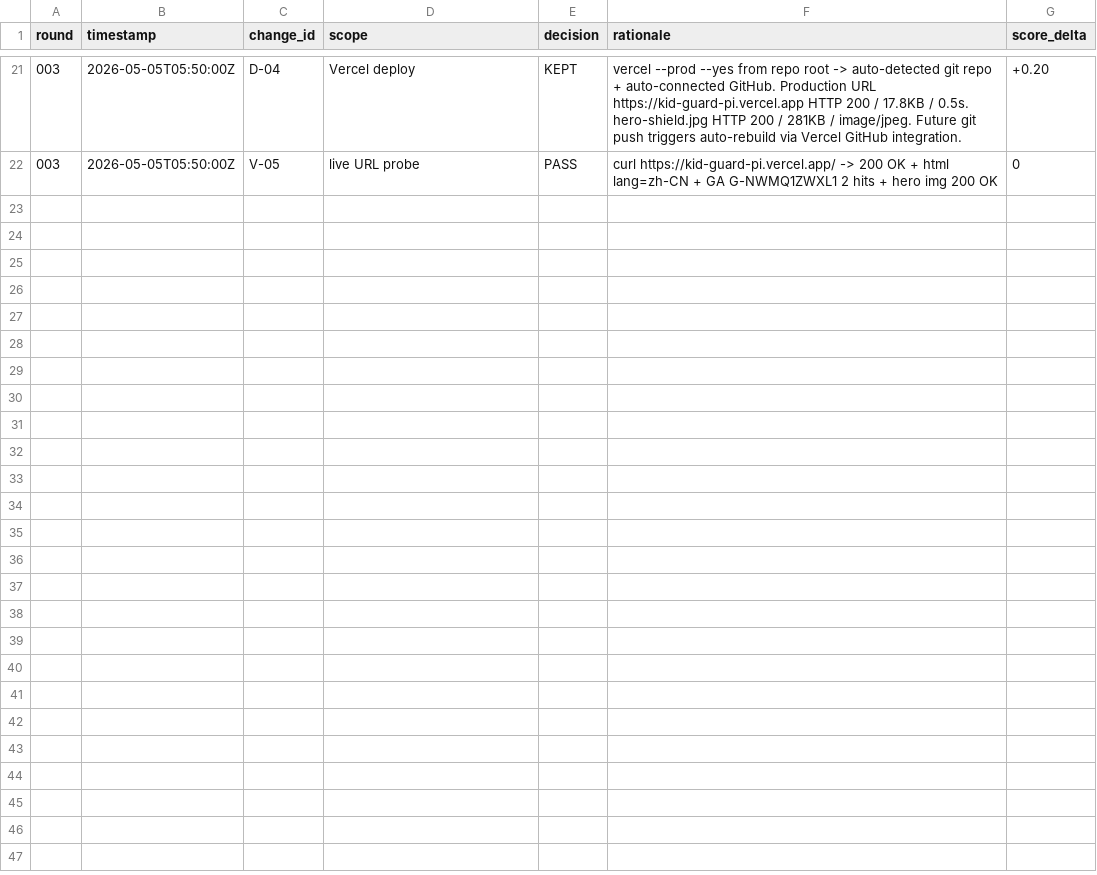
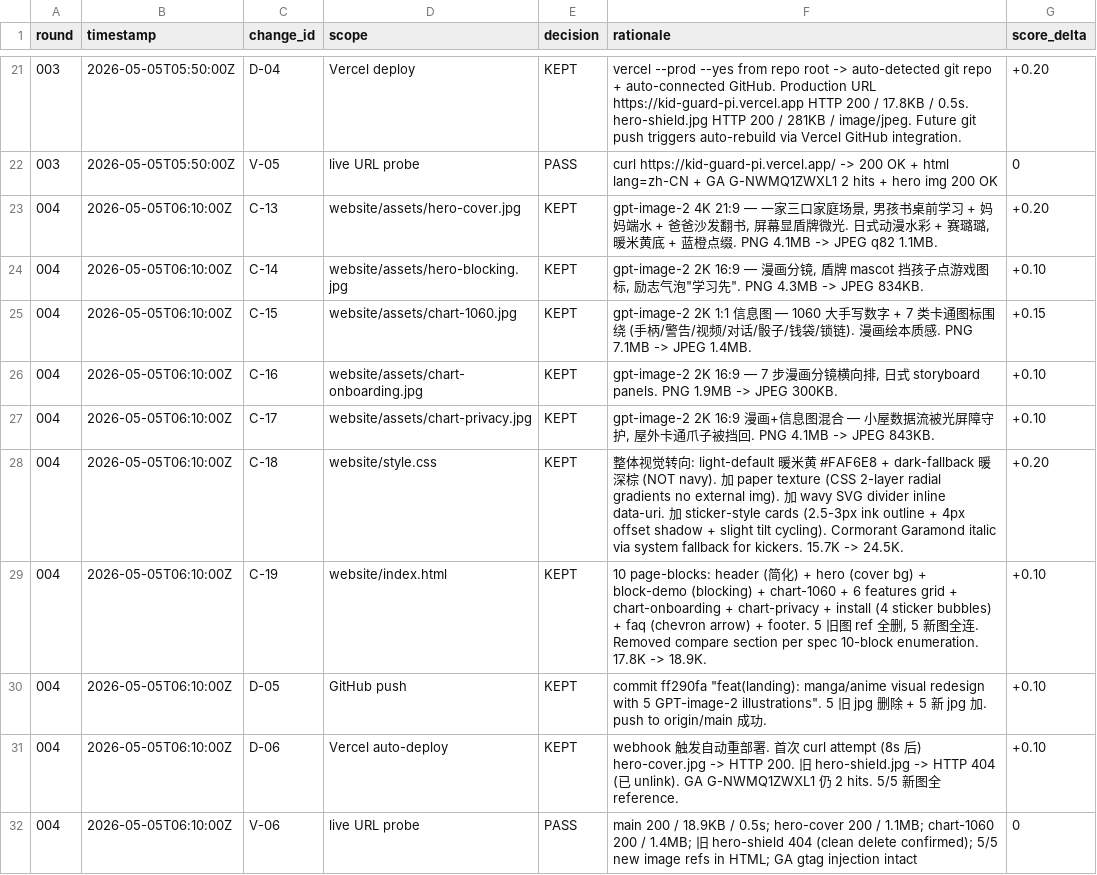
Before and after one commit to lukeliu95/kid-guard, a TSV file: ceo-rounds/ledger.tsv, drawn as a sheet; only a part is shown, gaps mark what is left out; the diff names each change by its address in the sheet, - before the commit and + after, or states it on an @@ line.

```diff
--- a/ceo-rounds/ledger.tsv
+++ b/ceo-rounds/ledger.tsv
+row 23: 004 | 2026-05-05T06:10:00Z | C-13 | website/assets/hero-cover.jpg | KEPT | gpt-image-2 4K 21:9 — 一家三口家庭场景, 男孩书桌前学习 + 妈妈端水 + 爸爸沙发翻书, 屏幕显盾牌微光. 日式动漫水彩 + 赛璐璐, 暖米黄底 + 蓝橙点缀. PNG 4.1MB -> JPEG q82 1.1MB. | +0.20
+row 24: 004 | 2026-05-05T06:10:00Z | C-14 | website/assets/hero-blocking.jpg | KEPT | gpt-image-2 2K 16:9 — 漫画分镜, 盾牌 mascot 挡孩子点游戏图标, 励志气泡"学习先". PNG 4.3MB -> JPEG 834KB. | +0.10
+row 25: 004 | 2026-05-05T06:10:00Z | C-15 | website/assets/chart-1060.jpg | KEPT | gpt-image-2 2K 1:1 信息图 — 1060 大手写数字 + 7 类卡通图标围绕 (手柄/警告/视频/对话/骰子/钱袋/锁链). 漫画绘本质感. PNG 7.1MB -> JPEG 1.4MB. | +0.15
+row 26: 004 | 2026-05-05T06:10:00Z | C-16 | website/assets/chart-onboarding.jpg | KEPT | gpt-image-2 2K 16:9 — 7 步漫画分镜横向排, 日式 storyboard panels. PNG 1.9MB -> JPEG 300KB. | +0.10
+row 27: 004 | 2026-05-05T06:10:00Z | C-17 | website/assets/chart-privacy.jpg | KEPT | gpt-image-2 2K 16:9 漫画+信息图混合 — 小屋数据流被光屏障守护, 屋外卡通爪子被挡回. PNG 4.1MB -> JPEG 843KB. | +0.10
+row 28: 004 | 2026-05-05T06:10:00Z | C-18 | website/style.css | KEPT | 整体视觉转向: light-default 暖米黄 #FAF6E8 + dark-fallback 暖深棕 (NOT navy). 加 paper texture (CSS 2-layer radial gradients no external img). 加 wavy SVG divider inline data-uri. 加 sticker-style cards (2.5-3px ink outline + 4px offset shadow + slight tilt cycling). Cormorant Garamond italic via system fallback for kickers. 15.7K -> 24.5K. | +0.20
+row 29: 004 | 2026-05-05T06:10:00Z | C-19 | website/index.html | KEPT | 10 page-blocks: header (简化) + hero (cover bg) + block-demo (blocking) + chart-1060 + 6 features grid + chart-onboarding + chart-privacy + install (4 sticker bubbles) + faq (chevron arrow) + footer. 5 旧图 ref 全删, 5 新图全连. Removed compare section per spec 10-block enumeration. 17.8K -> 18.9K. | +0.10
+row 30: 004 | 2026-05-05T06:10:00Z | D-05 | GitHub push | KEPT | commit ff290fa "feat(landing): manga/anime visual redesign with 5 GPT-image-2 illustrations". 5 旧 jpg 删除 + 5 新 jpg 加. push to origin/main 成功. | +0.10
+row 31: 004 | 2026-05-05T06:10:00Z | D-06 | Vercel auto-deploy | KEPT | webhook 触发自动重部署. 首次 curl attempt (8s 后) hero-cover.jpg -> HTTP 200. 旧 hero-shield.jpg -> HTTP 404 (已 unlink). GA G-NWMQ1ZWXL1 仍 2 hits. 5/5 新图全 reference. | +0.10
+row 32: 004 | 2026-05-05T06:10:00Z | V-06 | live URL probe | PASS | main 200 / 18.9KB / 0.5s; hero-cover 200 / 1.1MB; chart-1060 200 / 1.4MB; 旧 hero-shield 404 (clean delete confirmed); 5/5 new image refs in HTML; GA gtag injection intact | 0
```
Also changed, not shown: 2 other files.
